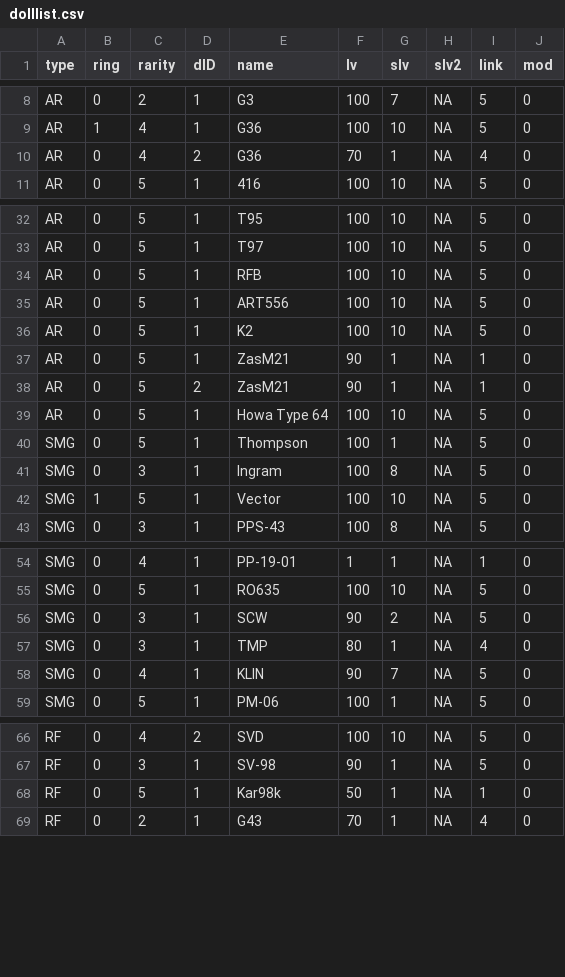
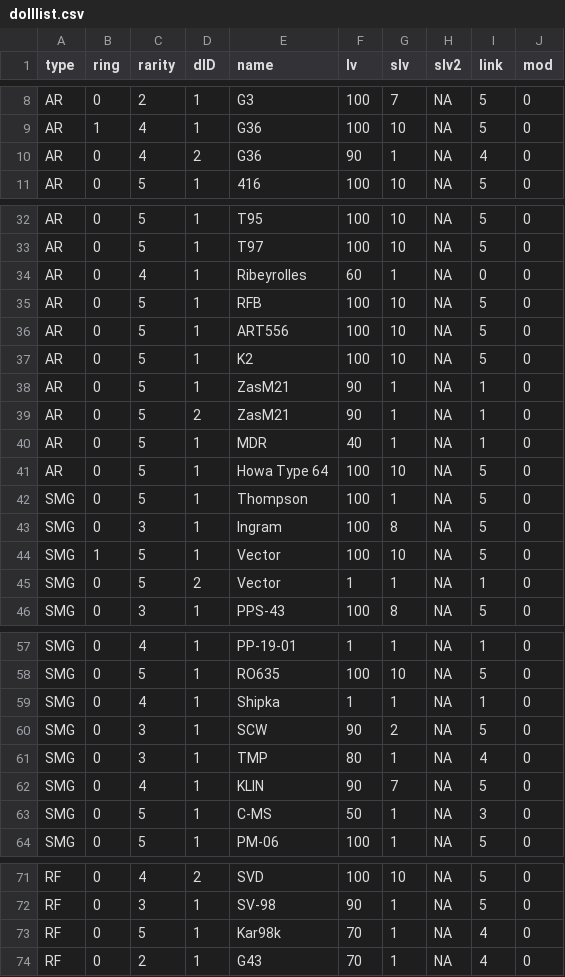
Before and after one commit to mnpqraven/gf, a CSV file: dbs/dolllist.csv, drawn as a sheet; only a part is shown, gaps mark what is left out; the diff covers the shown part only.

Commit message:
db

```diff
--- a/dbs/dolllist.csv
+++ b/dbs/dolllist.csv
@@ -9,3 +9,3 @@ AR,0,2,1,G3,100,7,NA,5,0
 AR,1,4,1,G36,100,10,NA,5,0
-AR,0,4,2,G36,70,1,NA,4,0
+AR,0,4,2,G36,90,1,NA,4,0
 AR,0,5,1,416,100,10,NA,5,0
@@ -33,2 +33,3 @@ AR,0,5,1,T95,100,10,NA,5,0
 AR,0,5,1,T97,100,10,NA,5,0
+AR,0,4,1,Ribeyrolles,60,1,NA,0,0
 AR,0,5,1,RFB,100,10,NA,5,0
@@ -38,2 +39,3 @@ AR,0,5,1,ZasM21,90,1,NA,1,0
 AR,0,5,2,ZasM21,90,1,NA,1,0
+AR,0,5,1,MDR,40,1,NA,1,0
 AR,0,5,1,Howa Type 64,100,10,NA,5,0
@@ -42,2 +44,3 @@ SMG,0,3,1,Ingram,100,8,NA,5,0
 SMG,1,5,1,Vector,100,10,NA,5,0
+SMG,0,5,2,Vector,1,1,NA,1,0
 SMG,0,3,1,PPS-43,100,8,NA,5,0
@@ -55,2 +58,3 @@ SMG,0,4,1,PP-19-01,1,1,NA,1,0
 SMG,0,5,1,RO635,100,10,NA,5,0
+SMG,0,4,1,Shipka,1,1,NA,1,0
 SMG,0,3,1,SCW,90,2,NA,5,0
@@ -58,2 +62,3 @@ SMG,0,3,1,TMP,80,1,NA,4,0
 SMG,0,4,1,KLIN,90,7,NA,5,0
+SMG,0,5,1,C-MS,50,1,NA,3,0
 SMG,0,5,1,PM-06,100,1,NA,5,0
@@ -67,3 +72,3 @@ RF,0,4,2,SVD,100,10,NA,5,0
 RF,0,3,1,SV-98,90,1,NA,5,0
-RF,0,5,1,Kar98k,50,1,NA,1,0
+RF,0,5,1,Kar98k,70,1,NA,4,0
 RF,0,2,1,G43,70,1,NA,4,0
```
Also changed, not shown: 1 edited cell elsewhere in this file.
